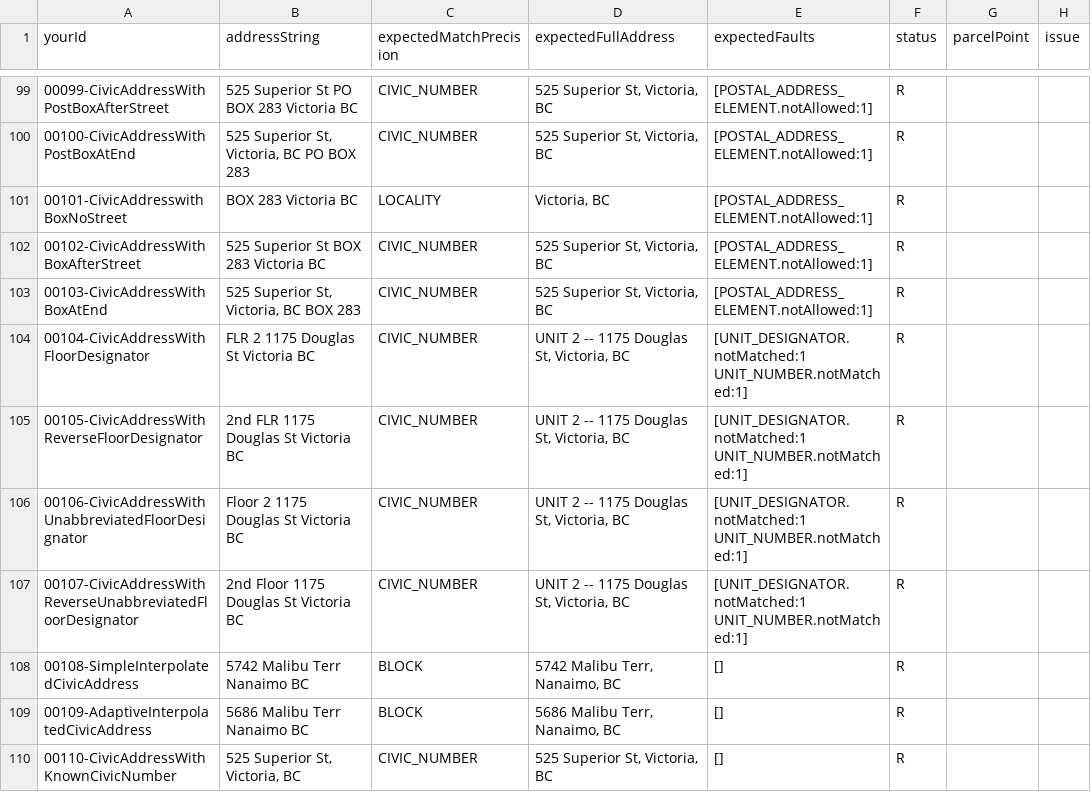
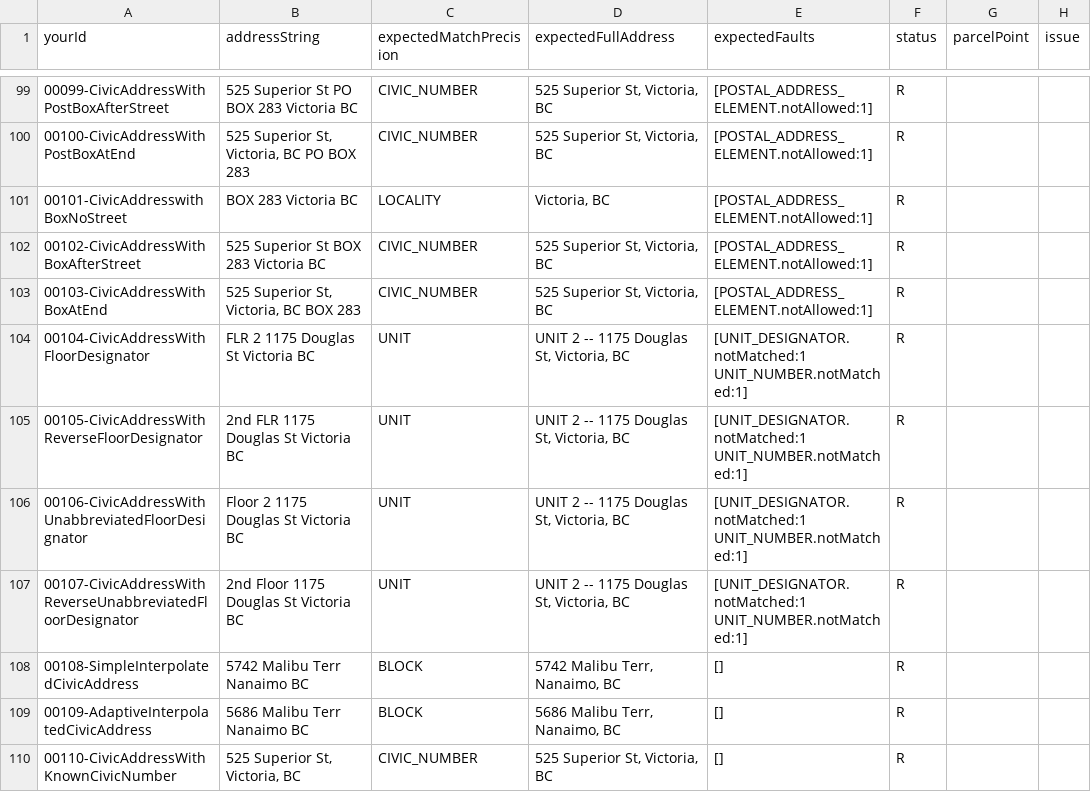
Before and after one commit to bcgov/ols-geocoder, a CSV file: atp_addresses.csv, drawn as a sheet; only a part is shown, gaps mark what is left out; the diff covers the shown part only; the diff names each change by its address in the sheet, - before the commit and + after, or states it on an @@ line.

```diff
--- a/atp_addresses.csv
+++ b/atp_addresses.csv
-C104:C107 (expectedMatchPrecision): CIVIC_NUMBER
+C104:C107 (expectedMatchPrecision): UNIT
```
Also changed, not shown: 54 edited cells elsewhere in this file.
